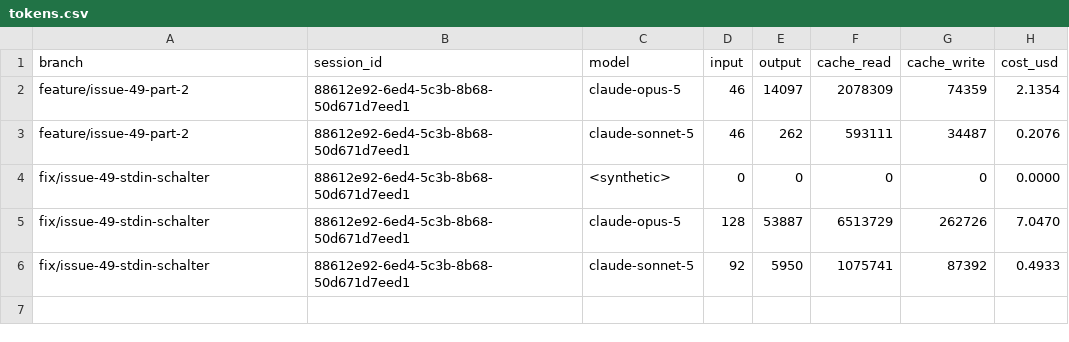
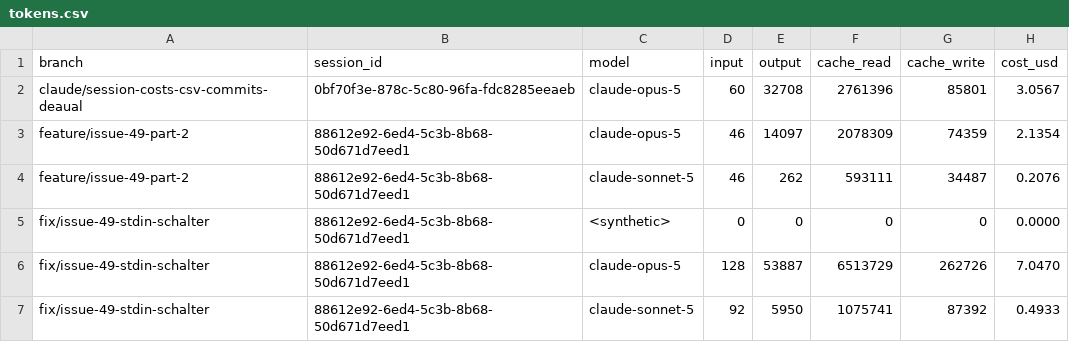
Before and after one commit to pascallink/webkit-ext, a CSV file: stats/tokens.csv, drawn as a sheet; the diff names each change by its address in the sheet, - before the commit and + after, or states it on an @@ line.

```diff
--- a/stats/tokens.csv
+++ b/stats/tokens.csv
+row 2: claude/session-costs-csv-commits-deaual | 0bf70f3e-878c-5c80-96fa-fdc8285eeaeb | claude-opus-5 | 60 | 32708 | 2761396 | 85801 | 3.0567
```
Also changed, not shown: stats/costs.csv, 10 other files.
